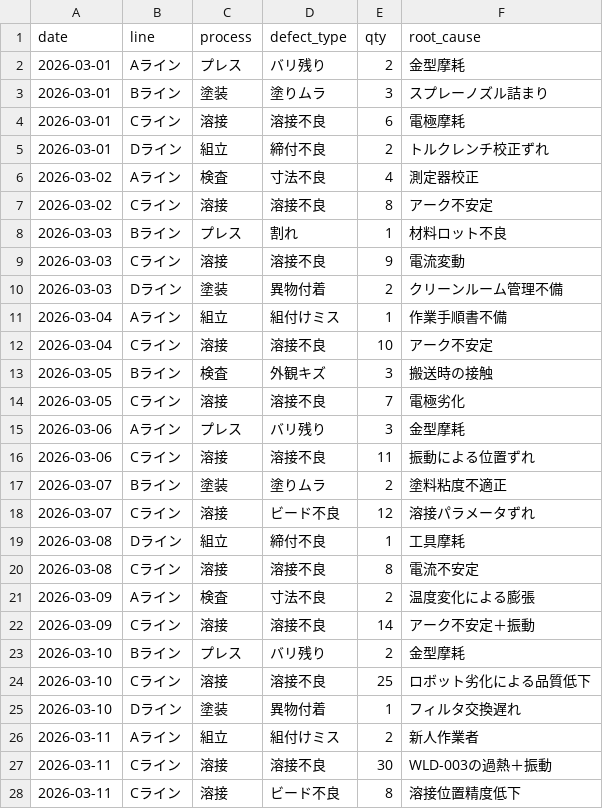
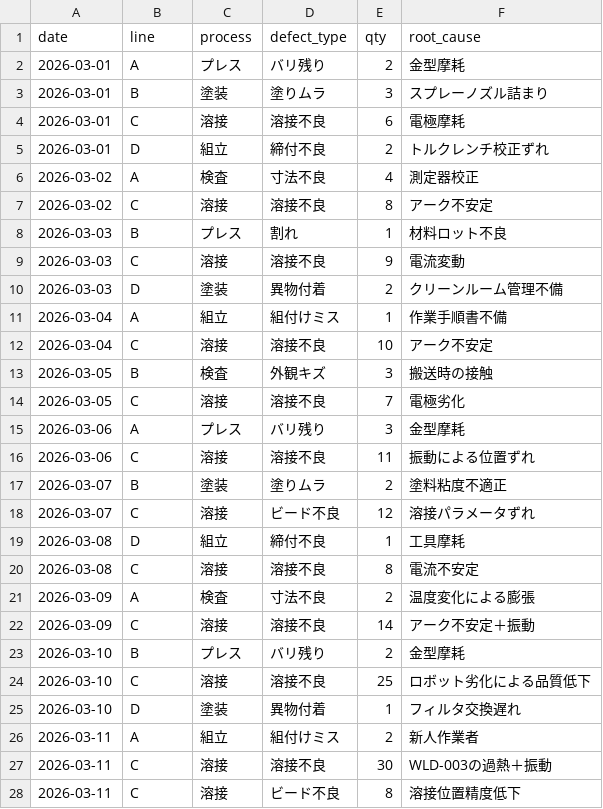
Before and after one commit to ksea134/decision-intelligence-platform, a CSV file: data/demo_factory02/structured/defect_records.csv, drawn as a sheet; only a part is shown; the diff covers the shown part only.

```diff
--- a/data/demo_factory02/structured/defect_records.csv
+++ b/data/demo_factory02/structured/defect_records.csv
@@ -1,28 +1,28 @@
 date,line,process,defect_type,qty,root_cause
-2026-03-01,Aライン,プレス,バリ残り,2,金型摩耗
-2026-03-01,Bライン,塗装,塗りムラ,3,スプレーノズル詰まり
-2026-03-01,Cライン,溶接,溶接不良,6,電極摩耗
-2026-03-01,Dライン,組立,締付不良,2,トルクレンチ校正ずれ
-2026-03-02,Aライン,検査,寸法不良,4,測定器校正
-2026-03-02,Cライン,溶接,溶接不良,8,アーク不安定
-2026-03-03,Bライン,プレス,割れ,1,材料ロット不良
-2026-03-03,Cライン,溶接,溶接不良,9,電流変動
-2026-03-03,Dライン,塗装,異物付着,2,クリーンルーム管理不備
-2026-03-04,Aライン,組立,組付けミス,1,作業手順書不備
-2026-03-04,Cライン,溶接,溶接不良,10,アーク不安定
-2026-03-05,Bライン,検査,外観キズ,3,搬送時の接触
-2026-03-05,Cライン,溶接,溶接不良,7,電極劣化
-2026-03-06,Aライン,プレス,バリ残り,3,金型摩耗
-2026-03-06,Cライン,溶接,溶接不良,11,振動による位置ずれ
-2026-03-07,Bライン,塗装,塗りムラ,2,塗料粘度不適正
-2026-03-07,Cライン,溶接,ビード不良,12,溶接パラメータずれ
-2026-03-08,Dライン,組立,締付不良,1,工具摩耗
-2026-03-08,Cライン,溶接,溶接不良,8,電流不安定
-2026-03-09,Aライン,検査,寸法不良,2,温度変化による膨張
-2026-03-09,Cライン,溶接,溶接不良,14,アーク不安定＋振動
-2026-03-10,Bライン,プレス,バリ残り,2,金型摩耗
-2026-03-10,Cライン,溶接,溶接不良,25,ロボット劣化による品質低下
-2026-03-10,Dライン,塗装,異物付着,1,フィルタ交換遅れ
-2026-03-11,Aライン,組立,組付けミス,2,新人作業者
-2026-03-11,Cライン,溶接,溶接不良,30,WLD-003の過熱＋振動
-2026-03-11,Cライン,溶接,ビード不良,8,溶接位置精度低下
+2026-03-01,A,プレス,バリ残り,2,金型摩耗
+2026-03-01,B,塗装,塗りムラ,3,スプレーノズル詰まり
+2026-03-01,C,溶接,溶接不良,6,電極摩耗
+2026-03-01,D,組立,締付不良,2,トルクレンチ校正ずれ
+2026-03-02,A,検査,寸法不良,4,測定器校正
+2026-03-02,C,溶接,溶接不良,8,アーク不安定
+2026-03-03,B,プレス,割れ,1,材料ロット不良
+2026-03-03,C,溶接,溶接不良,9,電流変動
+2026-03-03,D,塗装,異物付着,2,クリーンルーム管理不備
+2026-03-04,A,組立,組付けミス,1,作業手順書不備
+2026-03-04,C,溶接,溶接不良,10,アーク不安定
+2026-03-05,B,検査,外観キズ,3,搬送時の接触
+2026-03-05,C,溶接,溶接不良,7,電極劣化
+2026-03-06,A,プレス,バリ残り,3,金型摩耗
+2026-03-06,C,溶接,溶接不良,11,振動による位置ずれ
+2026-03-07,B,塗装,塗りムラ,2,塗料粘度不適正
+2026-03-07,C,溶接,ビード不良,12,溶接パラメータずれ
+2026-03-08,D,組立,締付不良,1,工具摩耗
+2026-03-08,C,溶接,溶接不良,8,電流不安定
+2026-03-09,A,検査,寸法不良,2,温度変化による膨張
+2026-03-09,C,溶接,溶接不良,14,アーク不安定＋振動
+2026-03-10,B,プレス,バリ残り,2,金型摩耗
+2026-03-10,C,溶接,溶接不良,25,ロボット劣化による品質低下
+2026-03-10,D,塗装,異物付着,1,フィルタ交換遅れ
+2026-03-11,A,組立,組付けミス,2,新人作業者
+2026-03-11,C,溶接,溶接不良,30,WLD-003の過熱＋振動
+2026-03-11,C,溶接,ビード不良,8,溶接位置精度低下
```
Also changed, not shown: 32 edited cells elsewhere in this file, data/demo_factory02/structured/energy_consumption.csv, data/demo_factory02/structured/equipment_alerts.csv, 14 other files.
